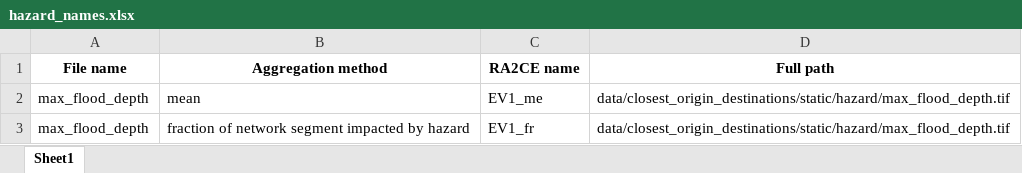
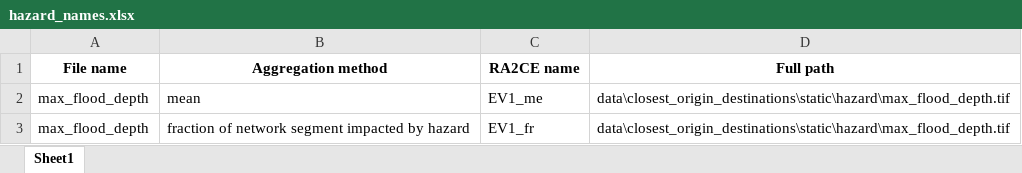
Before and after one commit to Deltares-research/sito_2025_asset_based_damage_ra2ce, an Excel workbook: examples/data/closest_origin_destinations/static/output_graph/hazard_names.xlsx, sheet Sheet1, drawn as a sheet; values as stored, in another font and other column widths than the file's, no borders; the diff names each change by its address in the sheet, - before the commit and + after, or states it on an @@ line.

```diff
--- a/examples/data/closest_origin_destinations/static/output_graph/hazard_names.xlsx (sheet Sheet1)
+++ b/examples/data/closest_origin_destinations/static/output_graph/hazard_names.xlsx (sheet Sheet1)
-D2:D3 (Full path): data/closest_origin_destinations/static/hazard/max_flood_depth.tif
+D2:D3 (Full path): data\closest_origin_destinations\static\hazard\max_flood_depth.tif
```
Also changed, not shown: examples/data/adaptation/static/output_graph/hazard_names.xlsx, examples/data/damage_manual/static/output_graph/hazard_names.xlsx, 11 other files.
